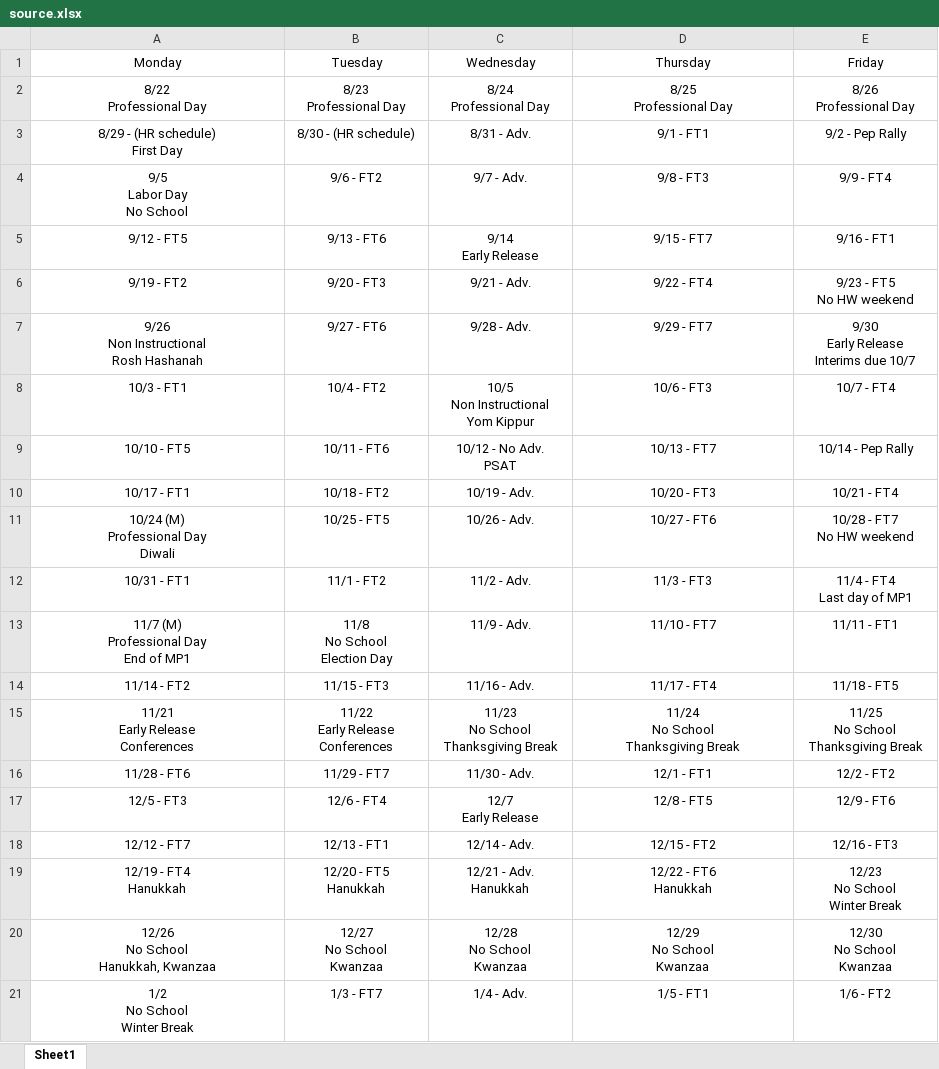
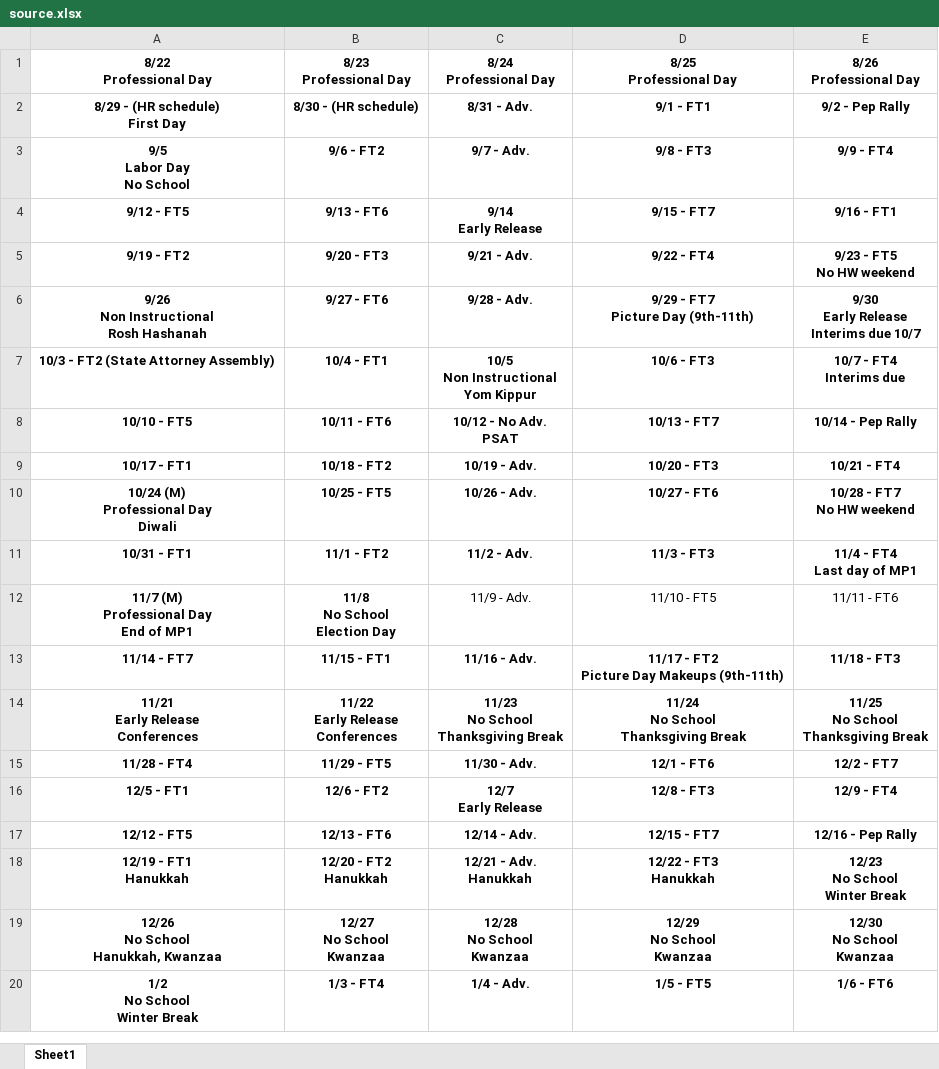
Before and after one commit to InternetRamen/phs-bell-schedules, an Excel workbook: source/source.xlsx, sheet Sheet1, drawn as a sheet; only a part is shown; values as stored, in another font and other column widths than the file's, no borders; charts and pictures not drawn; removed rows and columns are numbered as before the commit, all else as after; ↵ is a line break in a cell; the diff covers the shown part only; the diff names each change by its address in the sheet, - before the commit and + after, or states it on an @@ line.

```diff
--- a/source/source.xlsx (sheet Sheet1)
+++ b/source/source.xlsx (sheet Sheet1)
-row 1: Monday | Tuesday | Wednesday | Thursday | Friday
-A1:E11 bold: off
+A1:E11 bold: on
-D6 (8/25 Professional Day): 9/29 - FT7
+D6 (8/25 Professional Day): 9/29 - FT7 ↵ Picture Day (9th-11th)
-A7 (8/22 Professional Day): 10/3 - FT1
+A7 (8/22 Professional Day): 10/3 - FT2 (State Attorney Assembly)
-B7 (8/23 Professional Day): 10/4 - FT2
+B7 (8/23 Professional Day): 10/4 - FT1
-E7 (8/26 Professional Day): 10/7 - FT4
+E7 (8/26 Professional Day): 10/7 - FT4 ↵ Interims due
-A12:B12 bold: off
+A12:B12 bold: on
-D12 (8/25 Professional Day): 11/10 - FT7
+D12 (8/25 Professional Day): 11/10 - FT5
-E12 (8/26 Professional Day): 11/11 - FT1
+E12 (8/26 Professional Day): 11/11 - FT6
-A13 (8/22 Professional Day): 11/14 - FT2
+A13 (8/22 Professional Day): 11/14 - FT7
-A13:E20 bold: off
+A13:E20 bold: on
-B13 (8/23 Professional Day): 11/15 - FT3
+B13 (8/23 Professional Day): 11/15 - FT1
-D13 (8/25 Professional Day): 11/17 - FT4
+D13 (8/25 Professional Day): 11/17 - FT2 ↵ Picture Day Makeups (9th-11th)
-E13 (8/26 Professional Day): 11/18 - FT5
+E13 (8/26 Professional Day): 11/18 - FT3
-A15 (8/22 Professional Day): 11/28 - FT6
+A15 (8/22 Professional Day): 11/28 - FT4
-B15 (8/23 Professional Day): 11/29 - FT7
+B15 (8/23 Professional Day): 11/29 - FT5
-D15 (8/25 Professional Day): 12/1 - FT1
+D15 (8/25 Professional Day): 12/1 - FT6
-E15 (8/26 Professional Day): 12/2 - FT2
+E15 (8/26 Professional Day): 12/2 - FT7
-A16 (8/22 Professional Day): 12/5 - FT3
+A16 (8/22 Professional Day): 12/5 - FT1
-B16 (8/23 Professional Day): 12/6 - FT4
+B16 (8/23 Professional Day): 12/6 - FT2
-D16 (8/25 Professional Day): 12/8 - FT5
+D16 (8/25 Professional Day): 12/8 - FT3
-E16 (8/26 Professional Day): 12/9 - FT6
+E16 (8/26 Professional Day): 12/9 - FT4
-A17 (8/22 Professional Day): 12/12 - FT7
+A17 (8/22 Professional Day): 12/12 - FT5
-B17 (8/23 Professional Day): 12/13 - FT1
+B17 (8/23 Professional Day): 12/13 - FT6
-D17 (8/25 Professional Day): 12/15 - FT2
+D17 (8/25 Professional Day): 12/15 - FT7
-E17 (8/26 Professional Day): 12/16 - FT3
+E17 (8/26 Professional Day): 12/16 - Pep Rally
-A18 (8/22 Professional Day): 12/19 - FT4 ↵ Hanukkah
+A18 (8/22 Professional Day): 12/19 - FT1 ↵ Hanukkah
-B18 (8/23 Professional Day): 12/20 - FT5 ↵ Hanukkah
+B18 (8/23 Professional Day): 12/20 - FT2 ↵ Hanukkah
-D18 (8/25 Professional Day): 12/22 - FT6 ↵ Hanukkah
+D18 (8/25 Professional Day): 12/22 - FT3 ↵ Hanukkah
-B20 (8/23 Professional Day): 1/3 - FT7
+B20 (8/23 Professional Day): 1/3 - FT4
-D20 (8/25 Professional Day): 1/5 - FT1
+D20 (8/25 Professional Day): 1/5 - FT5
-E20 (8/26 Professional Day): 1/6 - FT2
+E20 (8/26 Professional Day): 1/6 - FT6
```
Also changed, not shown: 1 added row, 1 removed row, 76 edited cells and cell formats elsewhere in this sheet, 2 other files.
